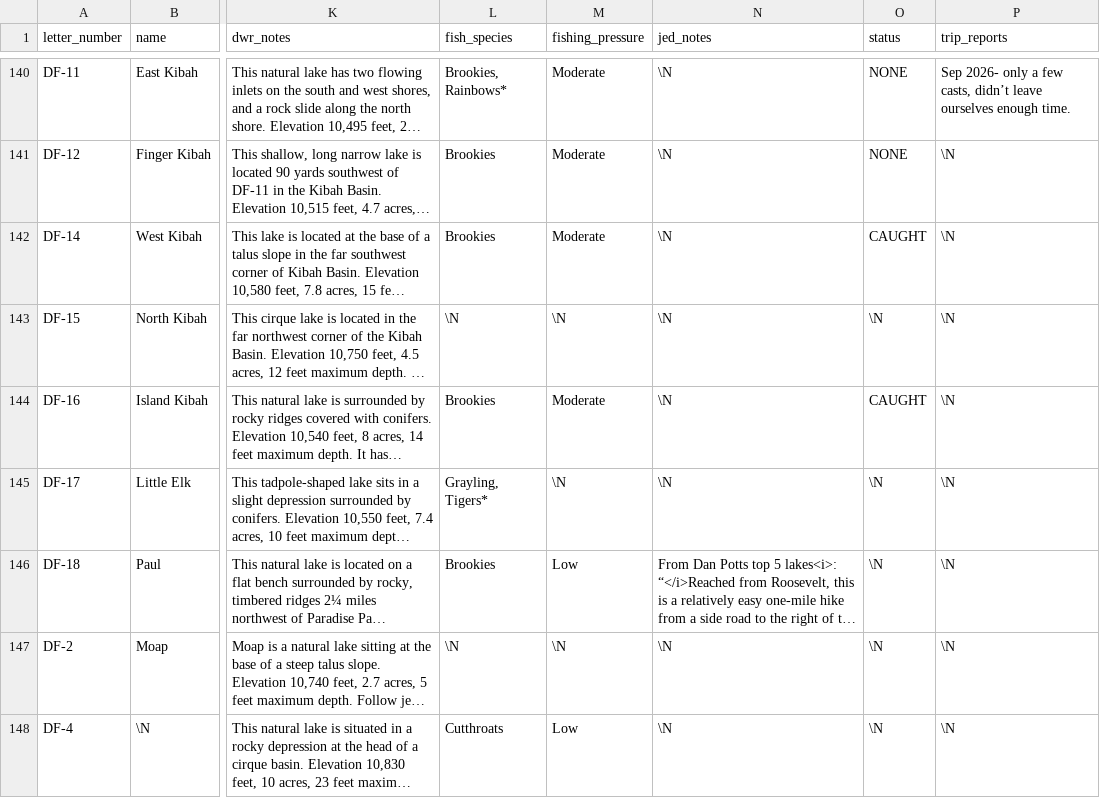
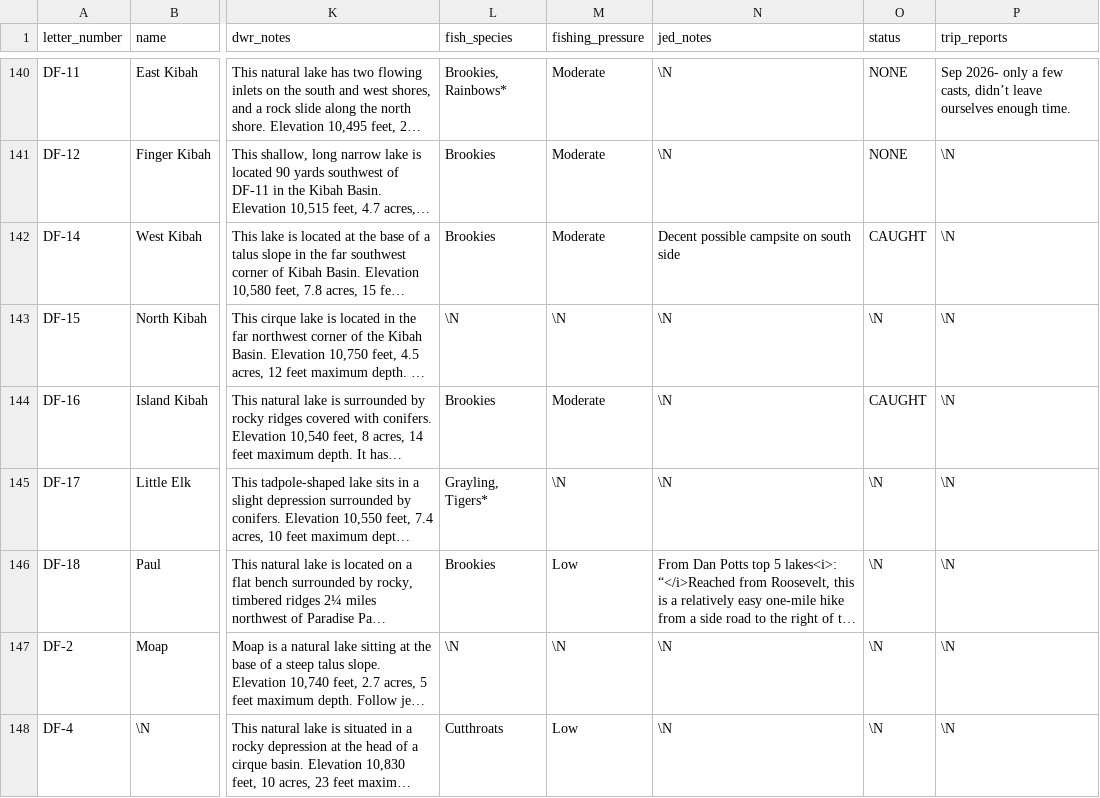
Before and after one commit to jedwood/uintas100, a CSV file: data/seeds/lakes.csv, drawn as a sheet; only a part is shown, gaps mark what is left out; long unchanged cells end in …; the diff names each change by its address in the sheet, - before the commit and + after, or states it on an @@ line.

Commit message:
App edits: status/notes updates from the PWA

```diff
--- a/data/seeds/lakes.csv
+++ b/data/seeds/lakes.csv
-N142 (jed_notes): \N
+N142 (jed_notes): Decent possible campsite on south side
```
Also changed, not shown: 4 other files.
